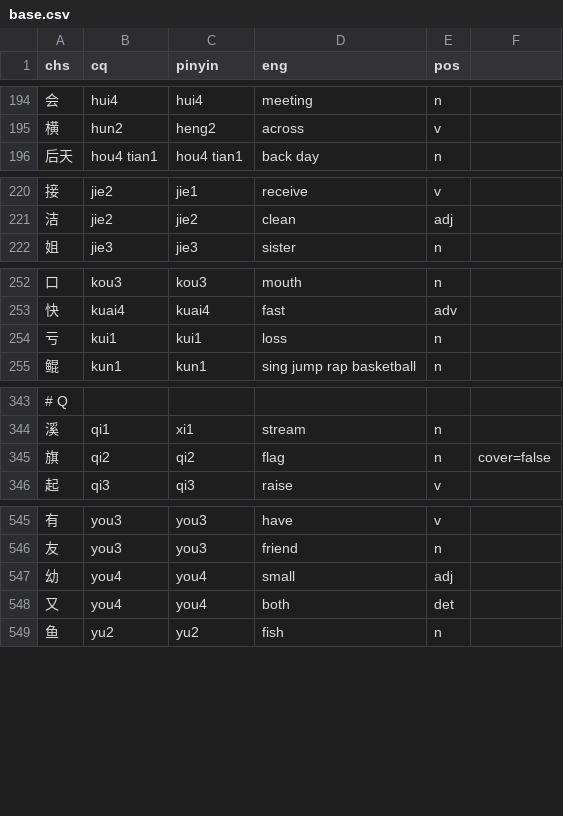
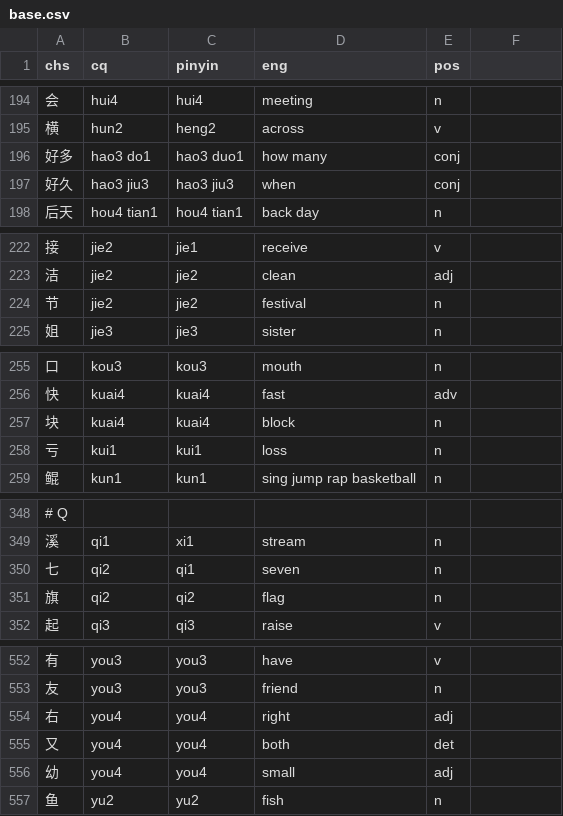
Before and after one commit to ZhangBohan233/DuckSonTranslator, a CSV file: src/main/resources/trashsoftware/duckSonTranslator/dict/base.csv, drawn as a sheet; only a part is shown, gaps mark what is left out; the diff covers the shown part only.

```diff
--- a/src/main/resources/trashsoftware/duckSonTranslator/dict/base.csv
+++ b/src/main/resources/trashsoftware/duckSonTranslator/dict/base.csv
@@ -195,2 +195,4 @@ chs, cq, pinyin, eng, pos
 横, hun2, heng2, across, v
+好多, hao3 do1, hao3 duo1, how many, conj
+好久, hao3 jiu3, hao3 jiu3, when, conj
 后天, hou4 tian1, hou4 tian1, back day, n
@@ -221,2 +223,3 @@ chs, cq, pinyin, eng, pos
 洁, jie2, jie2, clean, adj
+节, jie2, jie2, festival, n
 姐, jie3, jie3, sister, n
@@ -253,2 +256,3 @@ chs, cq, pinyin, eng, pos
 快, kuai4, kuai4, fast, adv
+块, kuai4, kuai4, block, n
 亏, kui1, kui1, loss, n
@@ -344,3 +349,4 @@ chs, cq, pinyin, eng, pos
 溪, qi1, xi1, stream, n
-旗, qi2, qi2, flag, n, cover=false
+七, qi2, qi1, seven, n
+旗, qi2, qi2, flag, n
 起, qi3, qi3, raise, v
@@ -546,4 +553,5 @@ chs, cq, pinyin, eng, pos
 友, you3, you3, friend, n
+右, you4, you4, right, adj
+又, you4, you4, both, det
 幼, you4, you4, small, adj
-又, you4, you4, both, det
 鱼, yu2, yu2, fish, n
```
Also changed, not shown: 2 added rows and 1 moved row elsewhere in this file, src/main/resources/trashsoftware/duckSonTranslator/dict/voc.csv, 25 other files.
